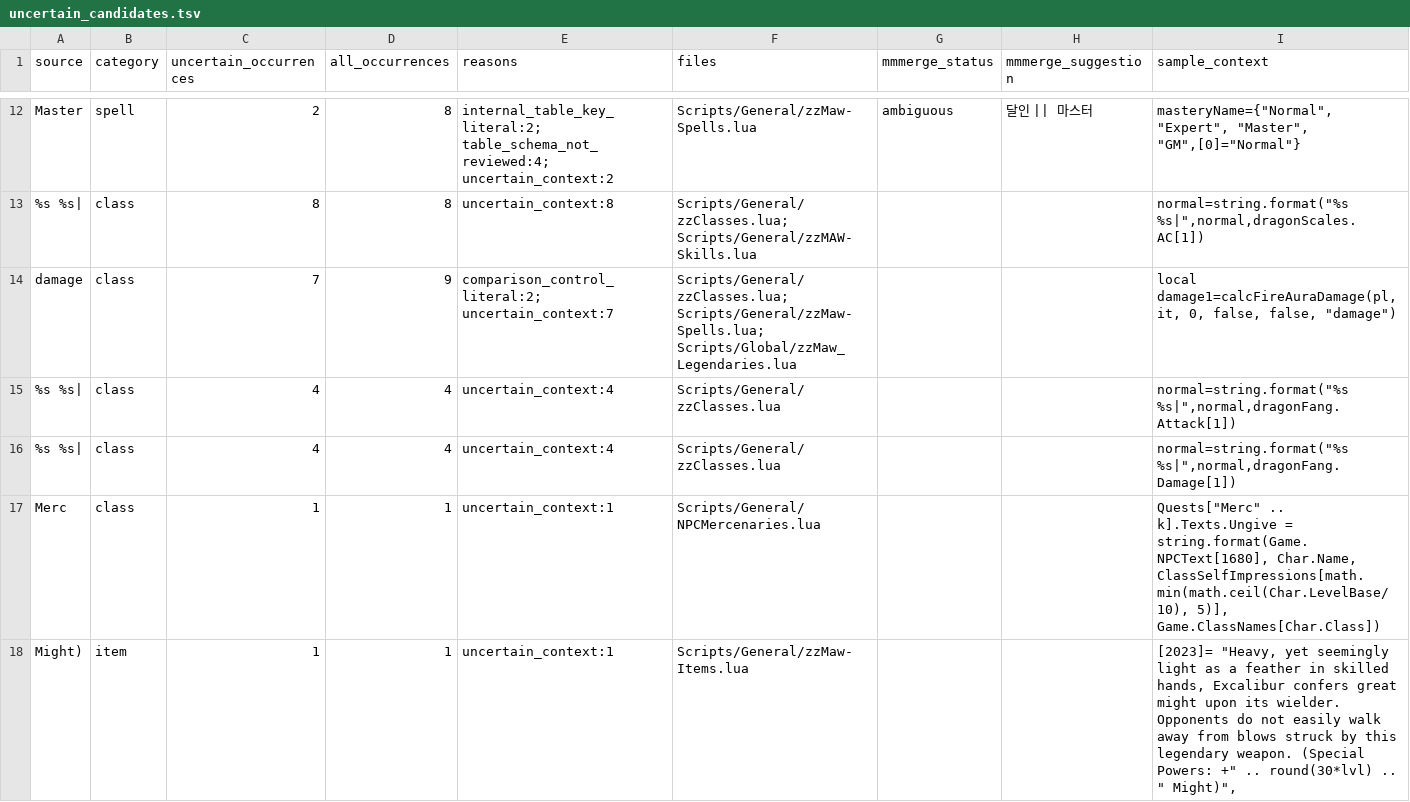
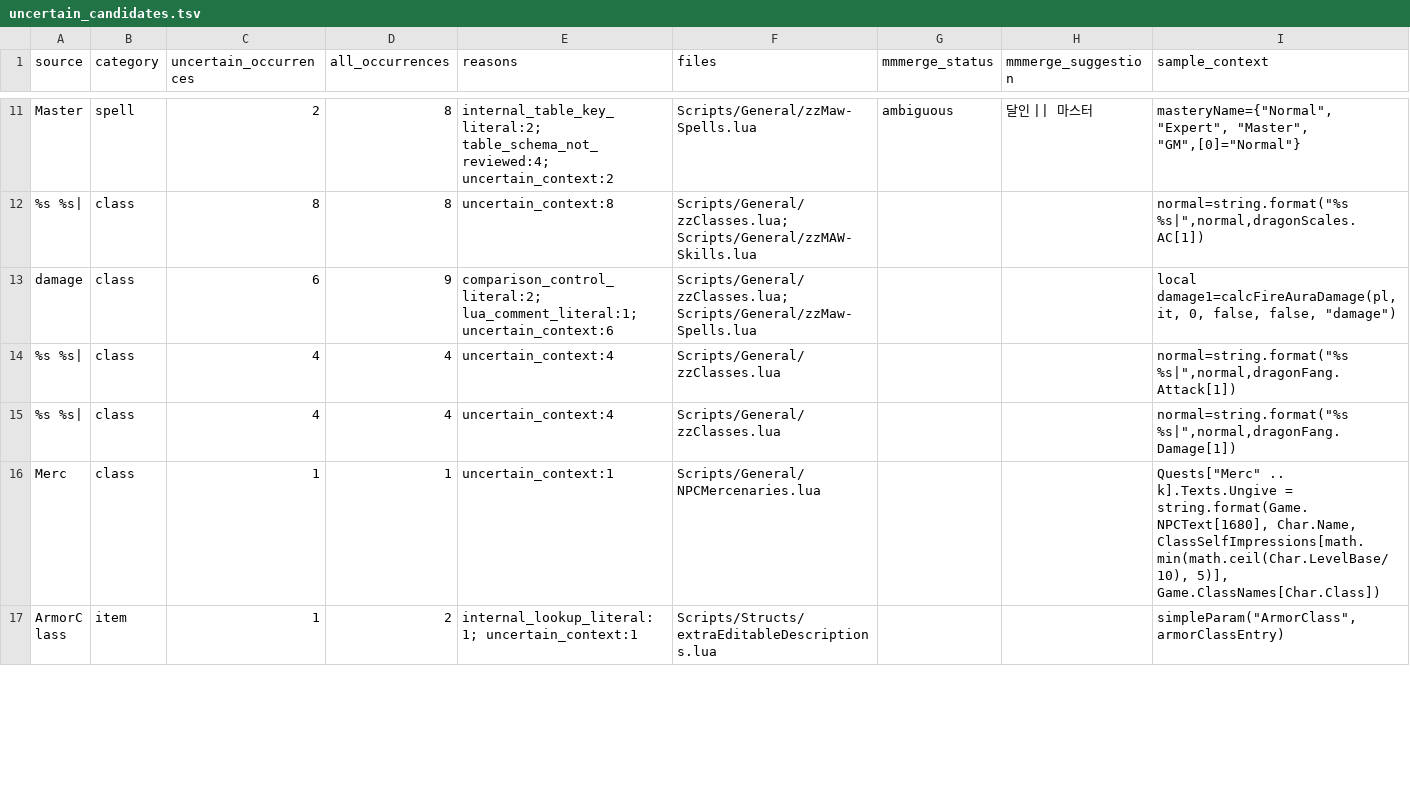
Before and after one commit to munument1/-KR-Maw-Mod-MMMerge, a TSV file: localization/uncertain_candidates.tsv, drawn as a sheet; only a part is shown, gaps mark what is left out; the shorter side is filled out with more unchanged rows; the diff covers the shown part only.

```diff
--- a/localization/uncertain_candidates.tsv
+++ b/localization/uncertain_candidates.tsv
@@ -13,3 +12,3 @@ Master	spell	2	8	internal_table_key_literal:2; table_schema_not_reviewed:4; unce
 %s  %s|	class	8	8	uncertain_context:8	Scripts/General/zzClasses.lua; Scripts/General/zzMAW-Skills.lua			"normal=string.format(""%s  %s|"",normal,dragonScales.AC[1])"
-damage	class	7	9	comparison_control_literal:2; uncertain_context:7	Scripts/General/zzClasses.lua; Scripts/General/zzMaw-Spells.lua; Scripts/Global/zzMaw_Legendaries.lua			"local damage1=calcFireAuraDamage(pl, it, 0, false, false, ""damage"")"
+damage	class	6	9	comparison_control_literal:2; lua_comment_literal:1; uncertain_context:6	Scripts/General/zzClasses.lua; Scripts/General/zzMaw-Spells.lua			"local damage1=calcFireAuraDamage(pl, it, 0, false, false, ""damage"")"
 %s      %s|	class	4	4	uncertain_context:4	Scripts/General/zzClasses.lua			"normal=string.format(""%s      %s|"",normal,dragonFang.Attack[1])"
@@ -17,2 +16 @@ damage	class	7	9	comparison_control_literal:2; uncertain_context:7	Scripts/Gener
 Merc	class	1	1	uncertain_context:1	Scripts/General/NPCMercenaries.lua			"Quests[""Merc"" .. k].Texts.Ungive = string.format(Game.NPCText[1680], Char.Name, ClassSelfImpressions[math.min(math.ceil(Char.LevelBase/10), 5)], Game.ClassNames[Char.Class])"
- Might)	item	1	1	uncertain_context:1	Scripts/General/zzMaw-Items.lua			"[2023]= ""Heavy, yet seemingly light as a feather in skilled hands, Excalibur confers great might upon its wielder.  Opponents do not easily walk away from blows struck by this legendary weapon.  (Special Powers:  +"" .. round(30*lvl) .. "" Might)"","
```
Also changed, not shown: 1 added row, 16 removed rows and 2 edited cells elsewhere in this file, localization/catalog.tsv, localization/mmmerge_matches.tsv, 11 other files.
